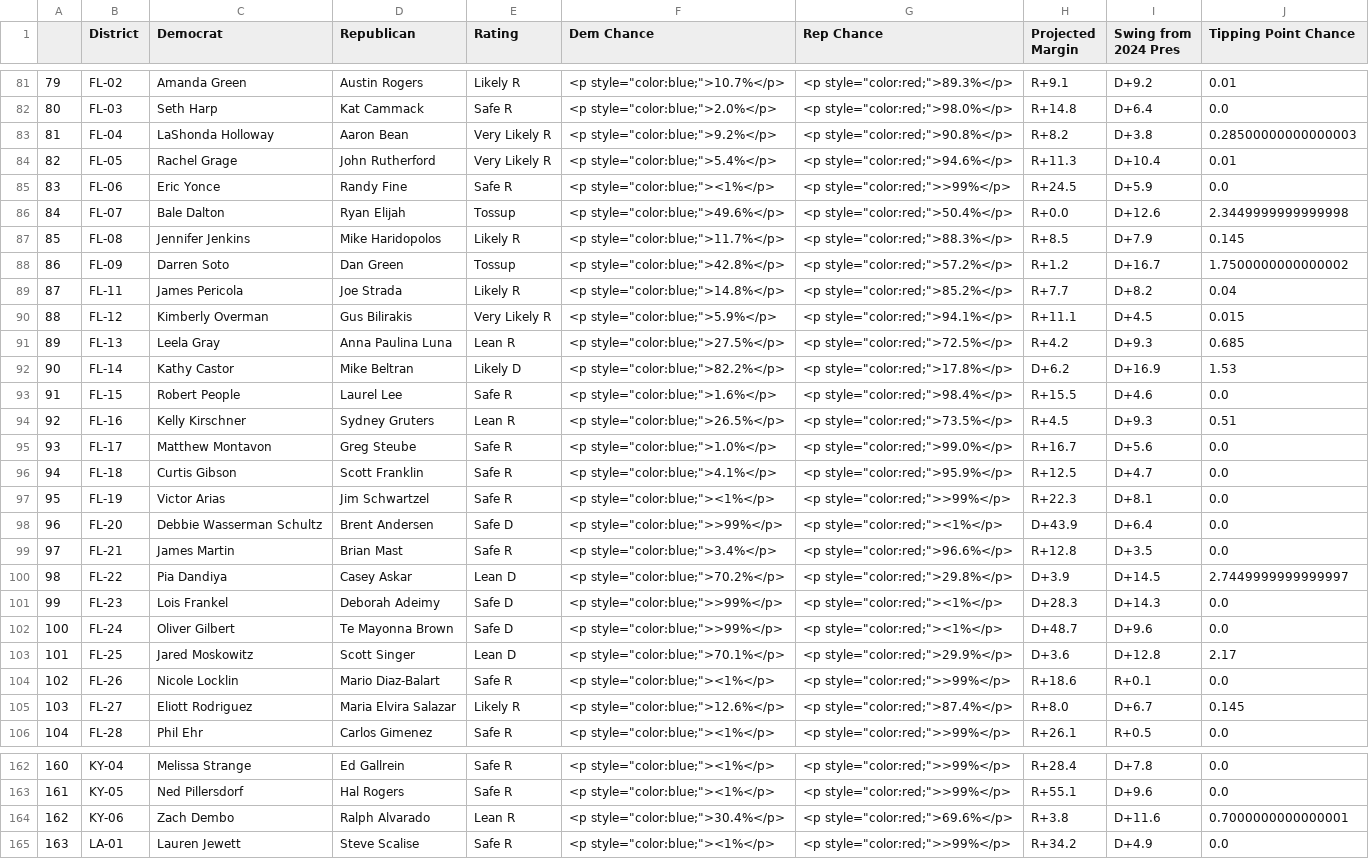
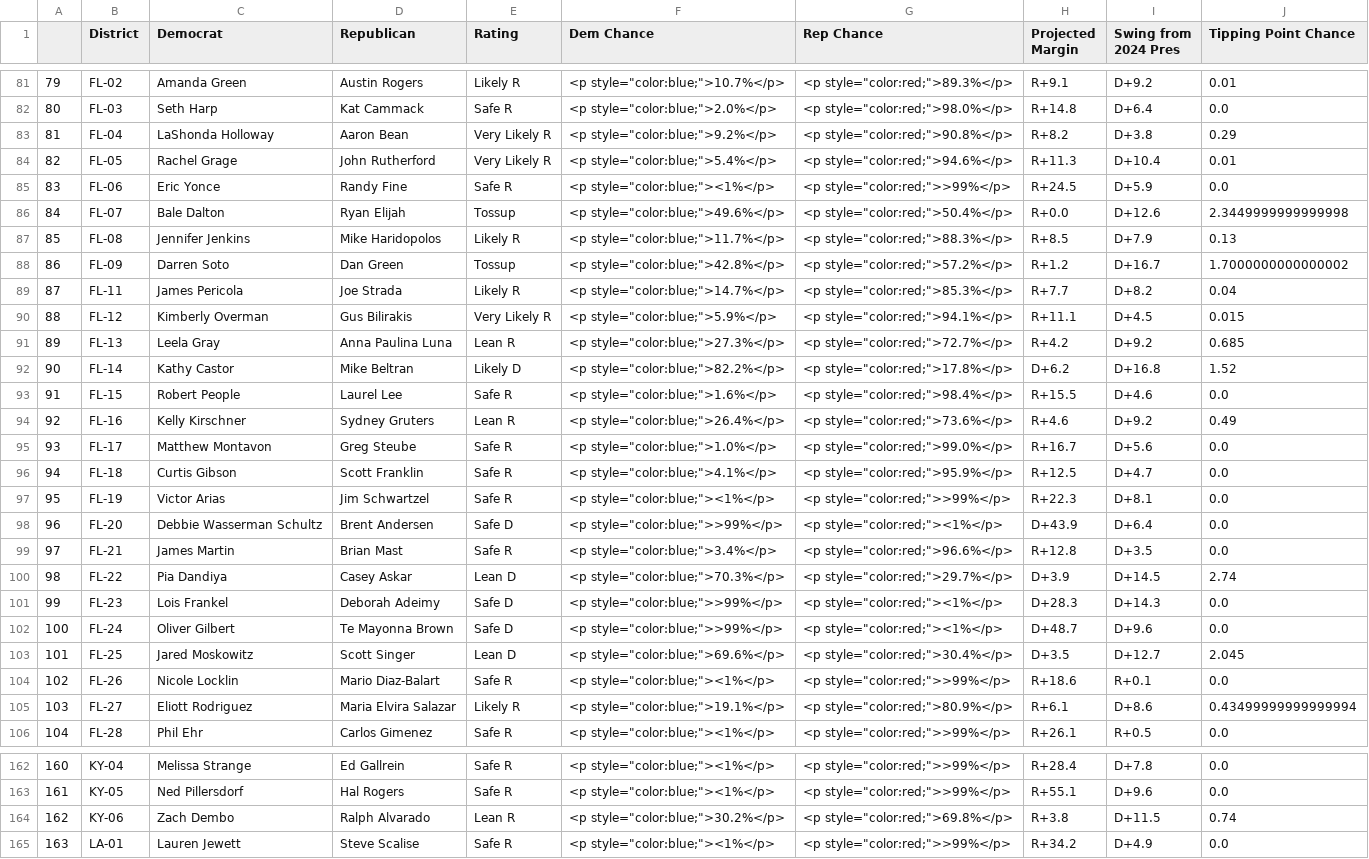
Before and after one commit to Hackquantumcpp/snoutcounter-midterms-2026-model, a CSV file: prediction/house/display_data/table_display_data.csv, drawn as a sheet; only a part is shown, gaps mark what is left out; the diff covers the shown part only.

```diff
--- a/prediction/house/display_data/table_display_data.csv
+++ b/prediction/house/display_data/table_display_data.csv
@@ -82,3 +82,3 @@
 80,FL-03,Seth Harp,Kat Cammack,Safe R,"<p style=""color:blue;"">2.0%</p>","<p style=""color:red;"">98.0%</p>",R+14.8,D+6.4,0.0
-81,FL-04,LaShonda Holloway,Aaron Bean,Very Likely R,"<p style=""color:blue;"">9.2%</p>","<p style=""color:red;"">90.8%</p>",R+8.2,D+3.8,0.28500000000000003
+81,FL-04,LaShonda Holloway,Aaron Bean,Very Likely R,"<p style=""color:blue;"">9.2%</p>","<p style=""color:red;"">90.8%</p>",R+8.2,D+3.8,0.29
 82,FL-05,Rachel Grage,John Rutherford,Very Likely R,"<p style=""color:blue;"">5.4%</p>","<p style=""color:red;"">94.6%</p>",R+11.3,D+10.4,0.01
@@ -86,10 +86,10 @@
 84,FL-07,Bale Dalton,Ryan Elijah,Tossup,"<p style=""color:blue;"">49.6%</p>","<p style=""color:red;"">50.4%</p>",R+0.0,D+12.6,2.3449999999999998
-85,FL-08,Jennifer Jenkins,Mike Haridopolos,Likely R,"<p style=""color:blue;"">11.7%</p>","<p style=""color:red;"">88.3%</p>",R+8.5,D+7.9,0.145
-86,FL-09,Darren Soto,Dan Green,Tossup,"<p style=""color:blue;"">42.8%</p>","<p style=""color:red;"">57.2%</p>",R+1.2,D+16.7,1.7500000000000002
-87,FL-11,James Pericola,Joe Strada,Likely R,"<p style=""color:blue;"">14.8%</p>","<p style=""color:red;"">85.2%</p>",R+7.7,D+8.2,0.04
+85,FL-08,Jennifer Jenkins,Mike Haridopolos,Likely R,"<p style=""color:blue;"">11.7%</p>","<p style=""color:red;"">88.3%</p>",R+8.5,D+7.9,0.13
+86,FL-09,Darren Soto,Dan Green,Tossup,"<p style=""color:blue;"">42.8%</p>","<p style=""color:red;"">57.2%</p>",R+1.2,D+16.7,1.7000000000000002
+87,FL-11,James Pericola,Joe Strada,Likely R,"<p style=""color:blue;"">14.7%</p>","<p style=""color:red;"">85.3%</p>",R+7.7,D+8.2,0.04
 88,FL-12,Kimberly Overman,Gus Bilirakis,Very Likely R,"<p style=""color:blue;"">5.9%</p>","<p style=""color:red;"">94.1%</p>",R+11.1,D+4.5,0.015
-89,FL-13,Leela Gray,Anna Paulina Luna,Lean R,"<p style=""color:blue;"">27.5%</p>","<p style=""color:red;"">72.5%</p>",R+4.2,D+9.3,0.685
-90,FL-14,Kathy Castor,Mike Beltran,Likely D,"<p style=""color:blue;"">82.2%</p>","<p style=""color:red;"">17.8%</p>",D+6.2,D+16.9,1.53
+89,FL-13,Leela Gray,Anna Paulina Luna,Lean R,"<p style=""color:blue;"">27.3%</p>","<p style=""color:red;"">72.7%</p>",R+4.2,D+9.2,0.685
+90,FL-14,Kathy Castor,Mike Beltran,Likely D,"<p style=""color:blue;"">82.2%</p>","<p style=""color:red;"">17.8%</p>",D+6.2,D+16.8,1.52
 91,FL-15,Robert People,Laurel Lee,Safe R,"<p style=""color:blue;"">1.6%</p>","<p style=""color:red;"">98.4%</p>",R+15.5,D+4.6,0.0
-92,FL-16,Kelly Kirschner,Sydney Gruters,Lean R,"<p style=""color:blue;"">26.5%</p>","<p style=""color:red;"">73.5%</p>",R+4.5,D+9.3,0.51
+92,FL-16,Kelly Kirschner,Sydney Gruters,Lean R,"<p style=""color:blue;"">26.4%</p>","<p style=""color:red;"">73.6%</p>",R+4.6,D+9.2,0.49
 93,FL-17,Matthew Montavon,Greg Steube,Safe R,"<p style=""color:blue;"">1.0%</p>","<p style=""color:red;"">99.0%</p>",R+16.7,D+5.6,0.0
@@ -99,8 +99,8 @@
 97,FL-21,James Martin,Brian Mast,Safe R,"<p style=""color:blue;"">3.4%</p>","<p style=""color:red;"">96.6%</p>",R+12.8,D+3.5,0.0
-98,FL-22,Pia Dandiya,Casey Askar,Lean D,"<p style=""color:blue;"">70.2%</p>","<p style=""color:red;"">29.8%</p>",D+3.9,D+14.5,2.7449999999999997
+98,FL-22,Pia Dandiya,Casey Askar,Lean D,"<p style=""color:blue;"">70.3%</p>","<p style=""color:red;"">29.7%</p>",D+3.9,D+14.5,2.74
 99,FL-23,Lois Frankel,Deborah Adeimy,Safe D,"<p style=""color:blue;"">>99%</p>","<p style=""color:red;""><1%</p>",D+28.3,D+14.3,0.0
 100,FL-24,Oliver Gilbert,Te Mayonna Brown,Safe D,"<p style=""color:blue;"">>99%</p>","<p style=""color:red;""><1%</p>",D+48.7,D+9.6,0.0
-101,FL-25,Jared Moskowitz,Scott Singer,Lean D,"<p style=""color:blue;"">70.1%</p>","<p style=""color:red;"">29.9%</p>",D+3.6,D+12.8,2.17
+101,FL-25,Jared Moskowitz,Scott Singer,Lean D,"<p style=""color:blue;"">69.6%</p>","<p style=""color:red;"">30.4%</p>",D+3.5,D+12.7,2.045
 102,FL-26,Nicole Locklin,Mario Diaz-Balart,Safe R,"<p style=""color:blue;""><1%</p>","<p style=""color:red;"">>99%</p>",R+18.6,R+0.1,0.0
-103,FL-27,Eliott Rodriguez,Maria Elvira Salazar,Likely R,"<p style=""color:blue;"">12.6%</p>","<p style=""color:red;"">87.4%</p>",R+8.0,D+6.7,0.145
+103,FL-27,Eliott Rodriguez,Maria Elvira Salazar,Likely R,"<p style=""color:blue;"">19.1%</p>","<p style=""color:red;"">80.9%</p>",R+6.1,D+8.6,0.43499999999999994
 104,FL-28,Phil Ehr,Carlos Gimenez,Safe R,"<p style=""color:blue;""><1%</p>","<p style=""color:red;"">>99%</p>",R+26.1,R+0.5,0.0
@@ -163,3 +163,3 @@
 161,KY-05,Ned Pillersdorf,Hal Rogers,Safe R,"<p style=""color:blue;""><1%</p>","<p style=""color:red;"">>99%</p>",R+55.1,D+9.6,0.0
-162,KY-06,Zach Dembo,Ralph Alvarado,Lean R,"<p style=""color:blue;"">30.4%</p>","<p style=""color:red;"">69.6%</p>",R+3.8,D+11.6,0.7000000000000001
+162,KY-06,Zach Dembo,Ralph Alvarado,Lean R,"<p style=""color:blue;"">30.2%</p>","<p style=""color:red;"">69.8%</p>",R+3.8,D+11.5,0.74
 163,LA-01,Lauren Jewett,Steve Scalise,Safe R,"<p style=""color:blue;""><1%</p>","<p style=""color:red;"">>99%</p>",R+34.2,D+4.9,0.0
```
Also changed, not shown: 131 edited cells elsewhere in this file, prediction/house/display_data/all_data.csv, prediction/house/display_data/choropleth_display_data.csv, 21 other files.
